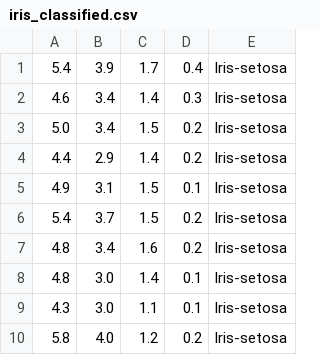
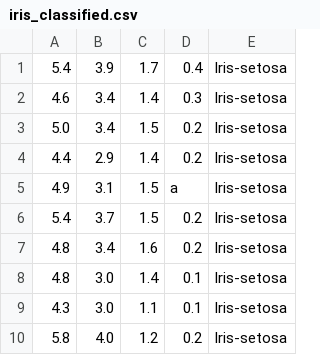
Before and after one commit to Jonathan-Mandl/Ex4, a CSV file: iris_classified.csv, drawn as a sheet; only a part is shown.

```diff
--- a/iris_classified.csv
+++ b/iris_classified.csv
@@ -4,3 +4,3 @@
 4.4,2.9,1.4,0.2,Iris-setosa
-4.9,3.1,1.5,0.1,Iris-setosa
+4.9,3.1,1.5,a,Iris-setosa
 5.4,3.7,1.5,0.2,Iris-setosa
```
Also changed, not shown: wine_UnClassified.csv, 7 other files.
